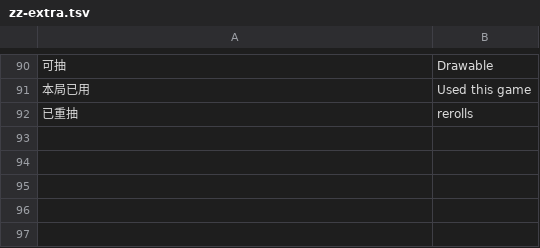
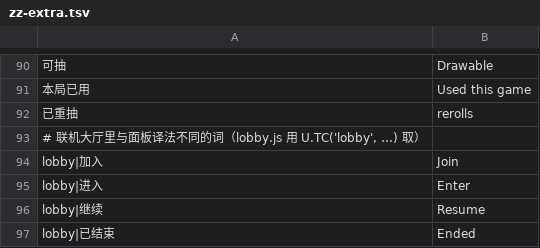
Before and after one commit to AustenXiyue/rapid_demo_testing, a TSV file: shelter/src/shared/i18n/zz-extra.tsv, drawn as a sheet; only a part is shown, gaps mark what is left out; the diff names each change by its address in the sheet, - before the commit and + after, or states it on an @@ line.

```diff
--- a/shelter/src/shared/i18n/zz-extra.tsv
+++ b/shelter/src/shared/i18n/zz-extra.tsv
+row 93: # 联机大厅里与面板译法不同的词（lobby.js 用 U.TC('lobby', …) 取）
+row 94: lobby|加入 | Join
+row 95: lobby|进入 | Enter
+row 96: lobby|继续 | Resume
+row 97: lobby|已结束 | Ended
```
Also changed, not shown: shelter/src/shared/i18n/host.tsv, shelter/src/shared/i18n/player.tsv, 25 other files.
